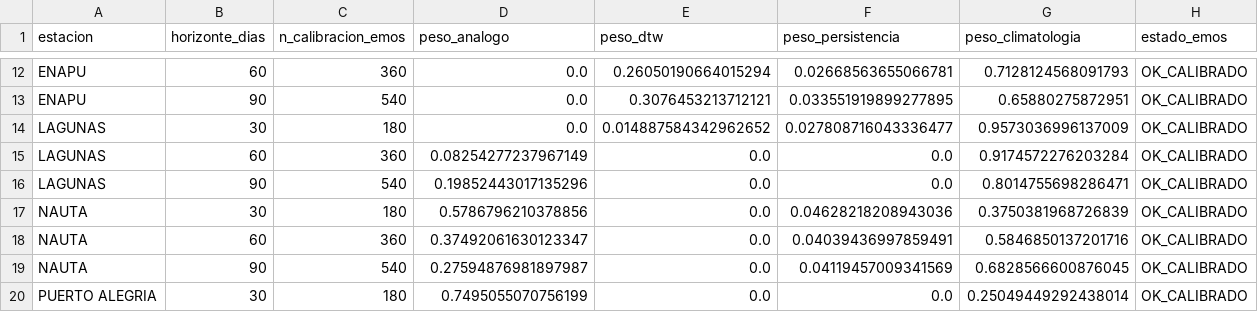
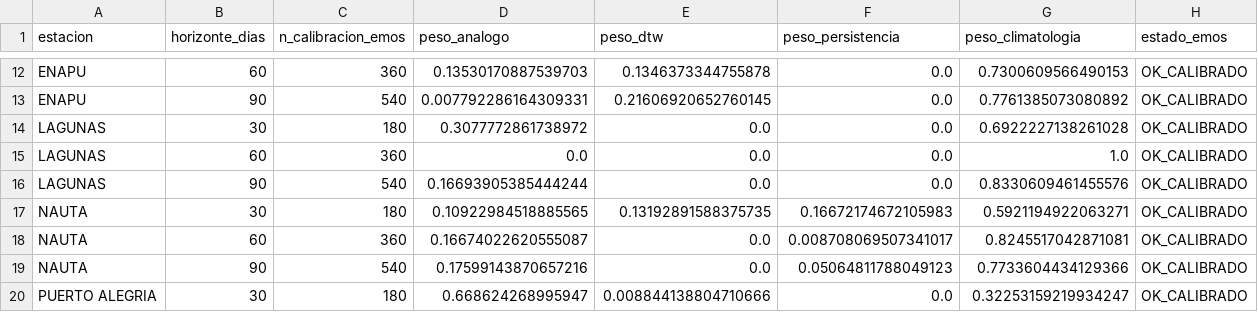
Before and after one commit to KURONO23/LoretoNivelesaCaudales, a CSV file: backend/predicciones_30_60_90/output/resumen_pronostico_30_60_90_emos.csv, drawn as a sheet; only a part is shown, gaps mark what is left out; the diff covers the shown part only; the diff names each change by its address in the sheet, - before the commit and + after, or states it on an @@ line.

```diff
--- a/backend/predicciones_30_60_90/output/resumen_pronostico_30_60_90_emos.csv
+++ b/backend/predicciones_30_60_90/output/resumen_pronostico_30_60_90_emos.csv
-D12 (peso_analogo): 0.0
+D12 (peso_analogo): 0.13530170887539703
-E12 (peso_dtw): 0.26050190664015294
+E12 (peso_dtw): 0.1346373344755878
-F12 (peso_persistencia): 0.02668563655066781
+F12 (peso_persistencia): 0.0
-G12 (peso_climatologia): 0.7128124568091793
+G12 (peso_climatologia): 0.7300609566490153
-D13 (peso_analogo): 0.0
+D13 (peso_analogo): 0.007792286164309331
-E13 (peso_dtw): 0.3076453213712121
+E13 (peso_dtw): 0.21606920652760145
-F13 (peso_persistencia): 0.033551919899277895
+F13 (peso_persistencia): 0.0
-G13 (peso_climatologia): 0.65880275872951
+G13 (peso_climatologia): 0.7761385073080892
-D14 (peso_analogo): 0.0
+D14 (peso_analogo): 0.3077772861738972
-E14 (peso_dtw): 0.014887584342962652
+E14 (peso_dtw): 0.0
-F14 (peso_persistencia): 0.027808716043336477
+F14 (peso_persistencia): 0.0
-G14 (peso_climatologia): 0.9573036996137009
+G14 (peso_climatologia): 0.6922227138261028
-D15 (peso_analogo): 0.08254277237967149
+D15 (peso_analogo): 0.0
-G15 (peso_climatologia): 0.9174572276203284
+G15 (peso_climatologia): 1.0
-D16 (peso_analogo): 0.19852443017135296
+D16 (peso_analogo): 0.16693905385444244
-G16 (peso_climatologia): 0.8014755698286471
+G16 (peso_climatologia): 0.8330609461455576
-D17 (peso_analogo): 0.5786796210378856
+D17 (peso_analogo): 0.10922984518885565
-E17 (peso_dtw): 0.0
+E17 (peso_dtw): 0.13192891588375735
-F17 (peso_persistencia): 0.04628218208943036
+F17 (peso_persistencia): 0.16672174672105983
-G17 (peso_climatologia): 0.3750381968726839
+G17 (peso_climatologia): 0.5921194922063271
-D18 (peso_analogo): 0.37492061630123347
+D18 (peso_analogo): 0.16674022620555087
-F18 (peso_persistencia): 0.04039436997859491
+F18 (peso_persistencia): 0.008708069507341017
-G18 (peso_climatologia): 0.5846850137201716
+G18 (peso_climatologia): 0.8245517042871081
-D19 (peso_analogo): 0.27594876981897987
+D19 (peso_analogo): 0.17599143870657216
-F19 (peso_persistencia): 0.04119457009341569
+F19 (peso_persistencia): 0.05064811788049123
-G19 (peso_climatologia): 0.6828566600876045
+G19 (peso_climatologia): 0.7733604434129366
-D20 (peso_analogo): 0.7495055070756199
+D20 (peso_analogo): 0.668624268995947
-E20 (peso_dtw): 0.0
+E20 (peso_dtw): 0.008844138804710666
-G20 (peso_climatologia): 0.25049449292438014
+G20 (peso_climatologia): 0.32253159219934247
```
Also changed, not shown: 85 edited cells elsewhere in this file, backend/predicciones_30_60_90/output/resumen_pronostico_30_60_90.csv, backend/predicciones_30_60_90/output/resumen_pronostico_30_60_90_dtw.csv, 6 other files.
